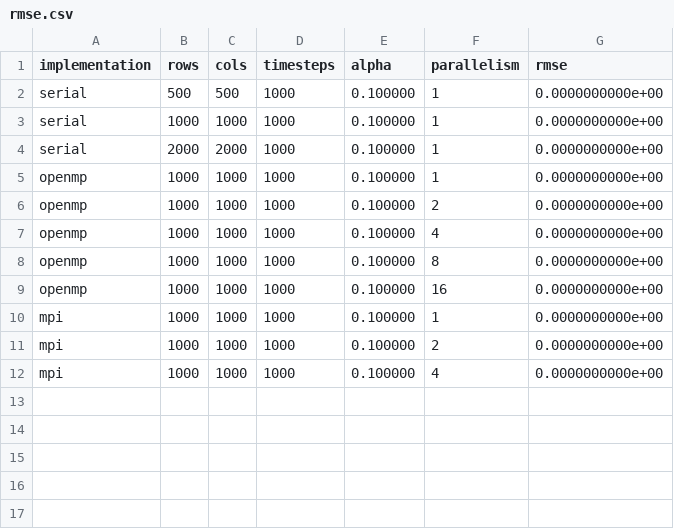
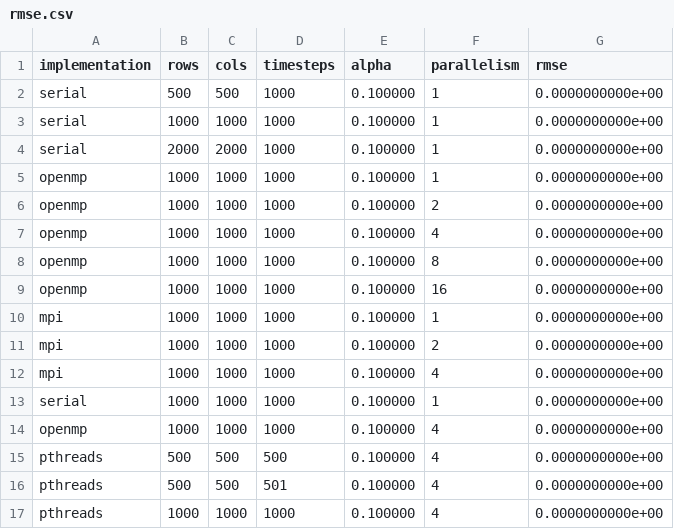
Before and after one commit to Kasun4527/HPC-2D-Heat-Diffusion-Simulation, a CSV file: results/rmse.csv, drawn as a sheet.

```diff
--- a/results/rmse.csv
+++ b/results/rmse.csv
@@ -12 +12,6 @@ mpi,1000,1000,1000,0.100000,2,0.0000000000e+00
 mpi,1000,1000,1000,0.100000,4,0.0000000000e+00
+serial,1000,1000,1000,0.100000,1,0.0000000000e+00
+openmp,1000,1000,1000,0.100000,4,0.0000000000e+00
+pthreads,500,500,500,0.100000,4,0.0000000000e+00
+pthreads,500,500,501,0.100000,4,0.0000000000e+00
+pthreads,1000,1000,1000,0.100000,4,0.0000000000e+00
```
Also changed, not shown: results/timing.csv, 5 other files.
